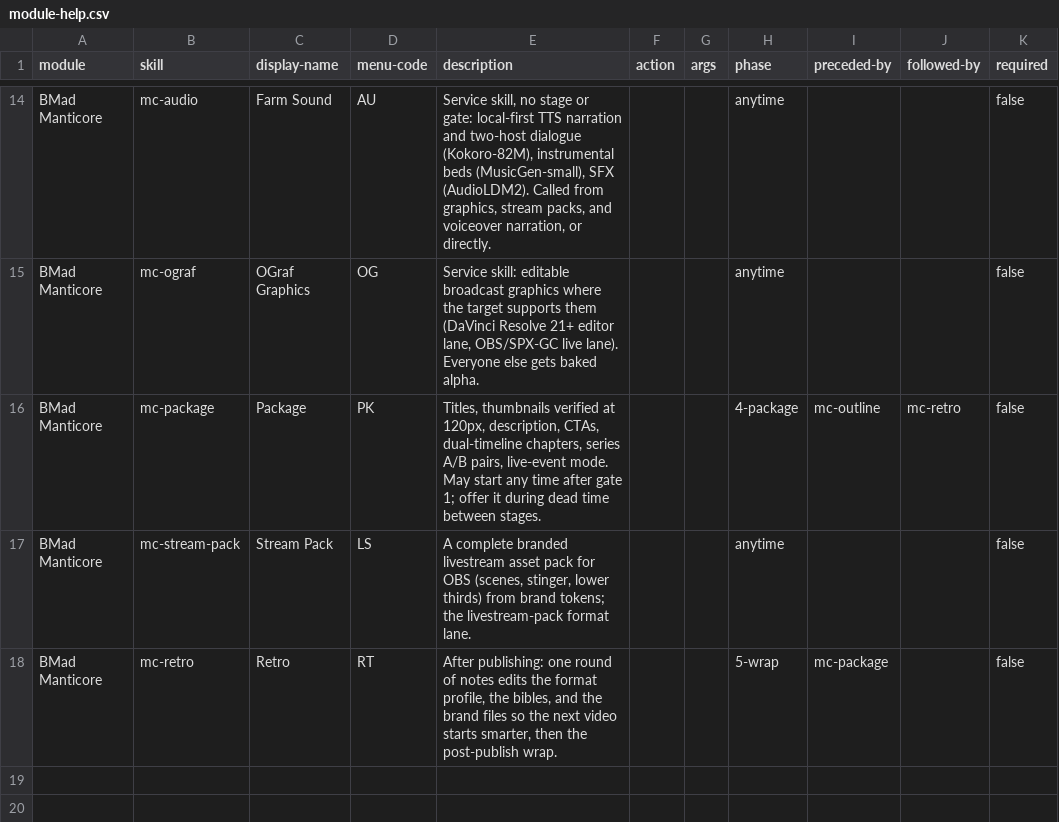
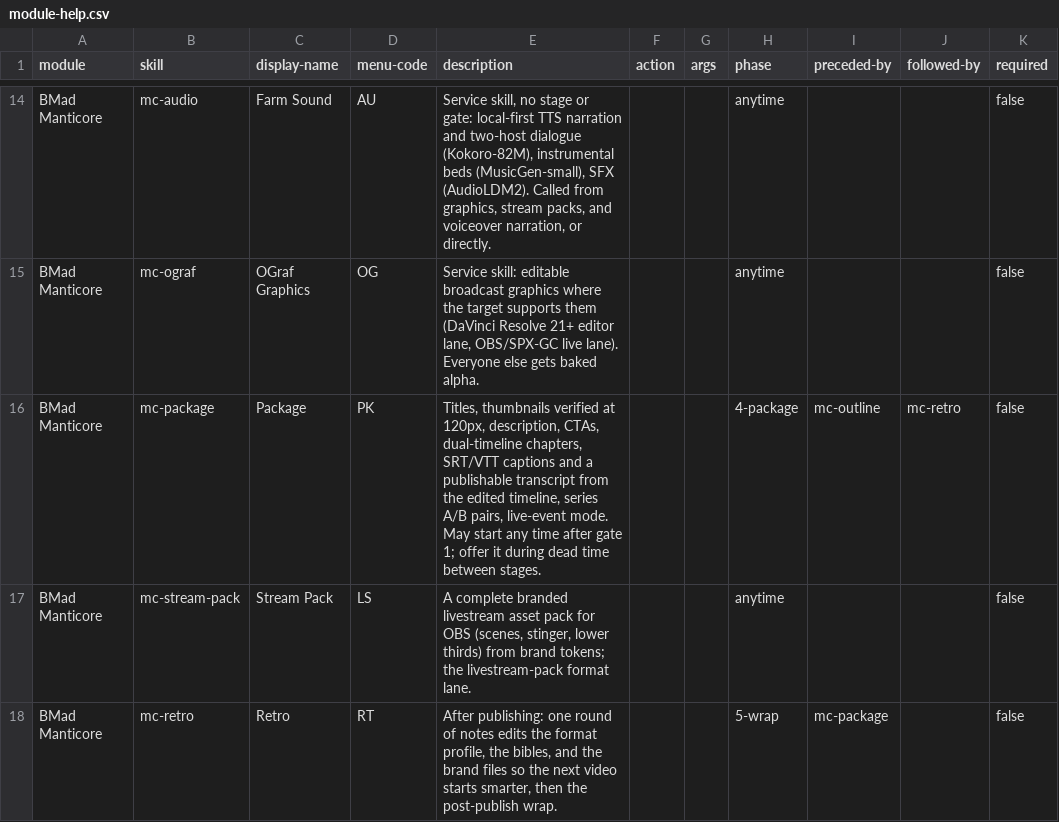
Before and after one commit to bmad-code-org/bmad-manticore, a CSV file: skills/module-help.csv, drawn as a sheet; only a part is shown, gaps mark what is left out; the diff names each change by its address in the sheet, - before the commit and + after, or states it on an @@ line.

Commit message:
feat: cross-platform support (Windows/Linux/Intel Mac lanes), loudnorm mastering, captions, VP9 alpha deliverable
Cross-platform port: onnx-asr transcription lane running the same
parakeet-tdt-0.6b-v3 weights (auto provider, PEP 508 dependency markers,
chunked long audio, byte-compatible words.json), per-OS venv and torch
index in mc-audio, cuda/mps/cpu device ladders, per-OS hardware encoder
ladders with one-frame probes, Windows file URI and .cmd shim fixes,
UTF-8-explicit artifact IO, and install-time OS/GPU detection with three
per-platform stack reference files consumed by mc-setup.

Mac-ready enhancements: two-pass loudnorm (-14 LUFS default) at final
render, mc-package captions emitter (final.srt, final.vtt, transcript.md
from words.json + edl.json), one-command WebM VP9 alpha transcode+verify
in mc-stream-pack, free-Resolve Fusion Scripts import lane docs, and the
opt-in Resolve MCP pointer.

macOS Apple Silicon behavior is unchanged; Windows/Linux lanes are
code-complete pending real-hardware validation. All 26 test suites and
the genericity gate pass.

```diff
--- a/skills/module-help.csv
+++ b/skills/module-help.csv
-E16 (description): …dual-timeline chapters, series A/B…
+E16 (description): …dual-timeline chapters, SRT/VTT captions and a publishable transcript from the edited timeline, series A/B…
```
Also changed, not shown: 45 other files.
